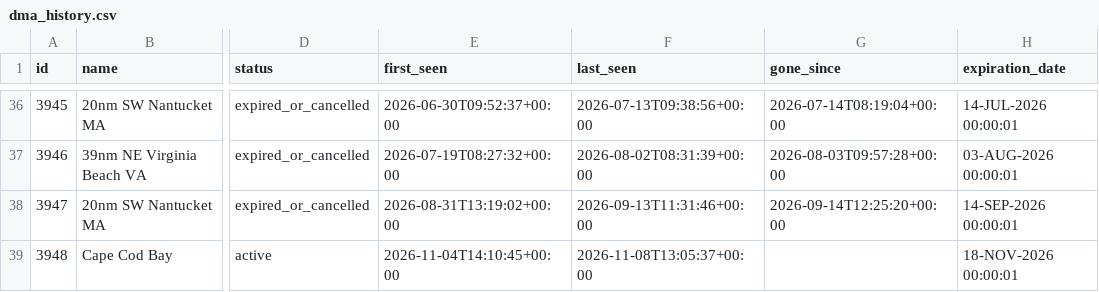
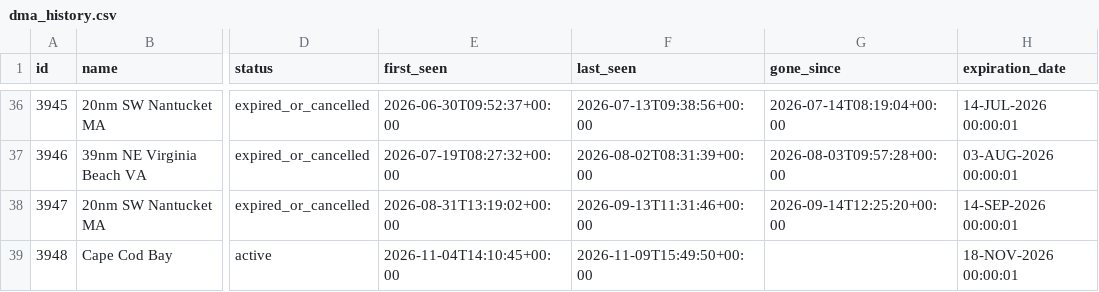
Before and after one commit to joevstaas/whale-slow-zones-tracker, a CSV file: data/dma_history.csv, drawn as a sheet; only a part is shown, gaps mark what is left out; the diff names each change by its address in the sheet, - before the commit and + after, or states it on an @@ line.

```diff
--- a/data/dma_history.csv
+++ b/data/dma_history.csv
-F39 (last_seen): 2026-11-08T13:05:37+00:00
+F39 (last_seen): 2026-11-09T15:49:50+00:00
```
Also changed, not shown: 3 other files.
